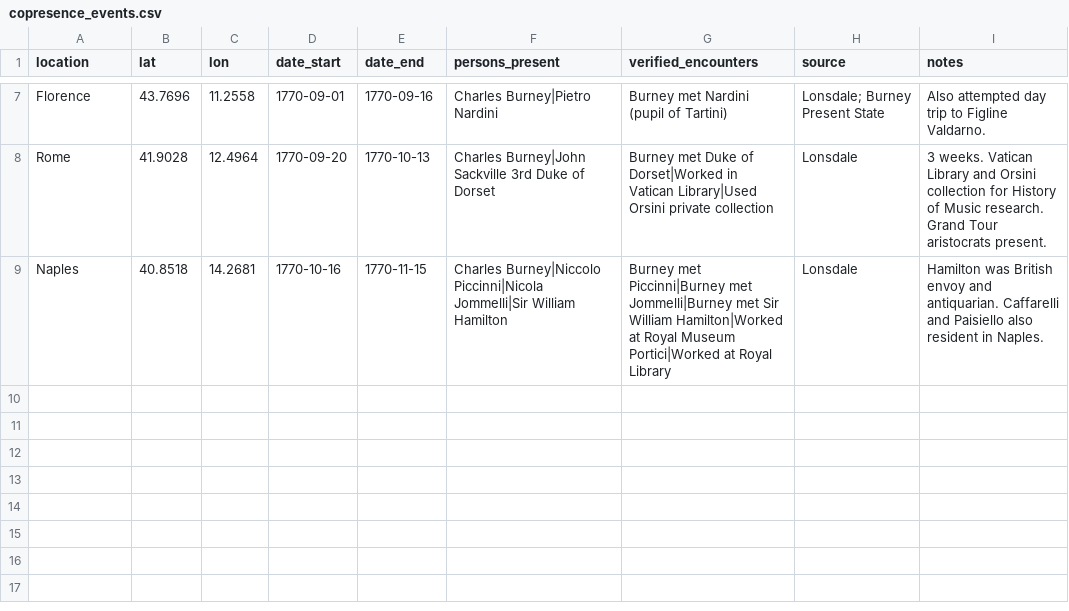
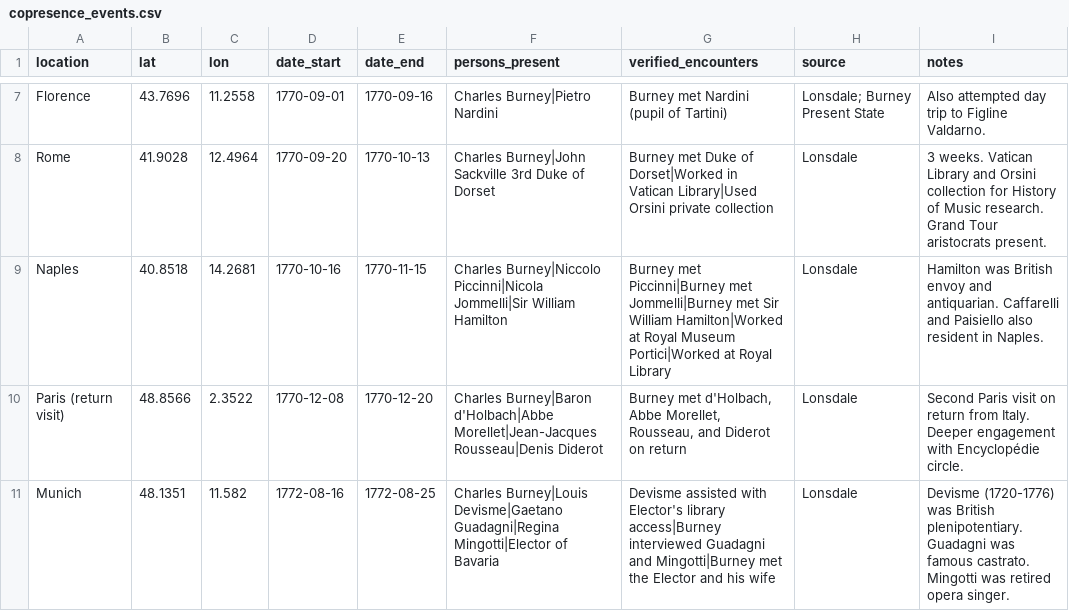
Before and after one commit to danwaterfield/DigHums, a CSV file: gazetteer/copresence_events.csv, drawn as a sheet; only a part is shown, gaps mark what is left out; the diff names each change by its address in the sheet, - before the commit and + after, or states it on an @@ line.

```diff
--- a/gazetteer/copresence_events.csv
+++ b/gazetteer/copresence_events.csv
+row 10: Paris (return visit) | 48.8566 | 2.3522 | 1770-12-08 | 1770-12-20 | Charles Burney|Baron d'Holbach|Abbe Morellet|Jean-Jacques Rousseau|Denis Diderot | Burney met d'Holbach, Abbe Morellet, Rousseau, and Diderot on return | Lonsdale | Second Paris visit on return from Italy. Deeper engagement with Encyclopédie circle.
+row 11: Munich | 48.1351 | 11.582 | 1772-08-16 | 1772-08-25 | Charles Burney|Louis Devisme|Gaetano Guadagni|Regina Mingotti|Elector of Bavaria | Devisme assisted with Elector's library access|Burney interviewed Guadagni and Mingotti|Burney met the Elector and his wife | Lonsdale | Devisme (1720-1776) was British plenipotentiary. Guadagni was famous castrato. Mingotti was retired opera singer.
```
Also changed, not shown: gazetteer/cb_tour_1770_verified.csv, 1 other file.
